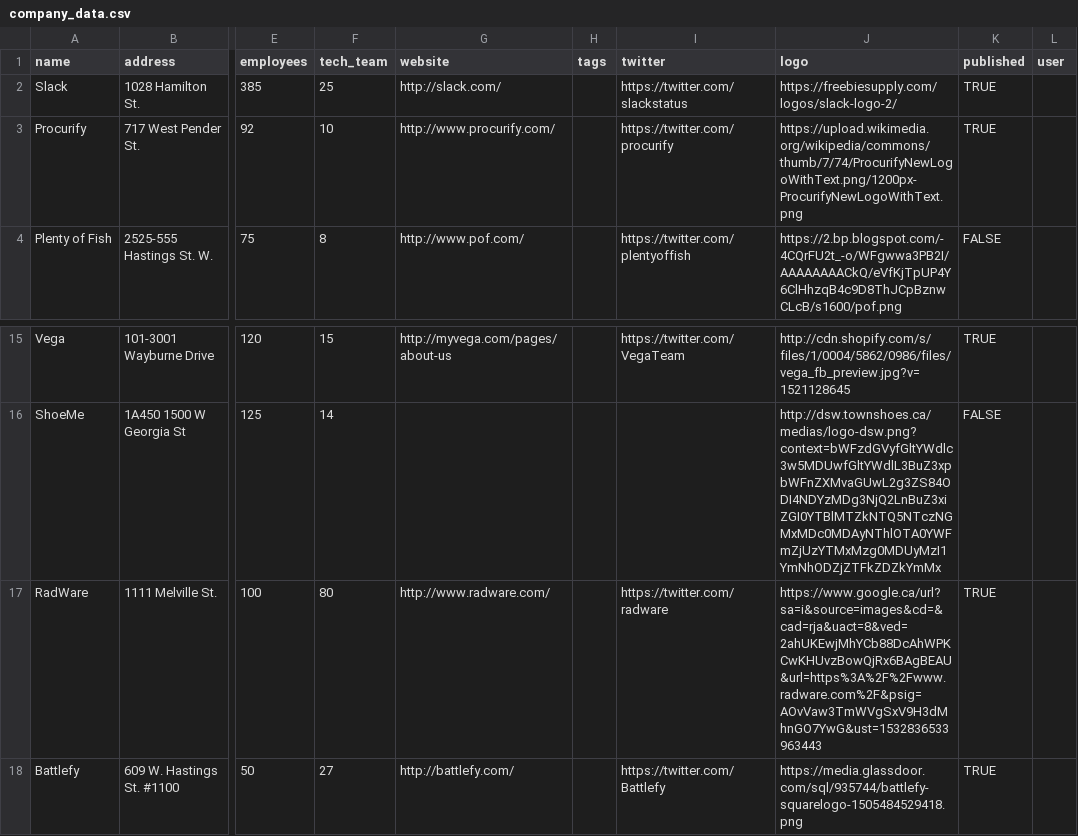
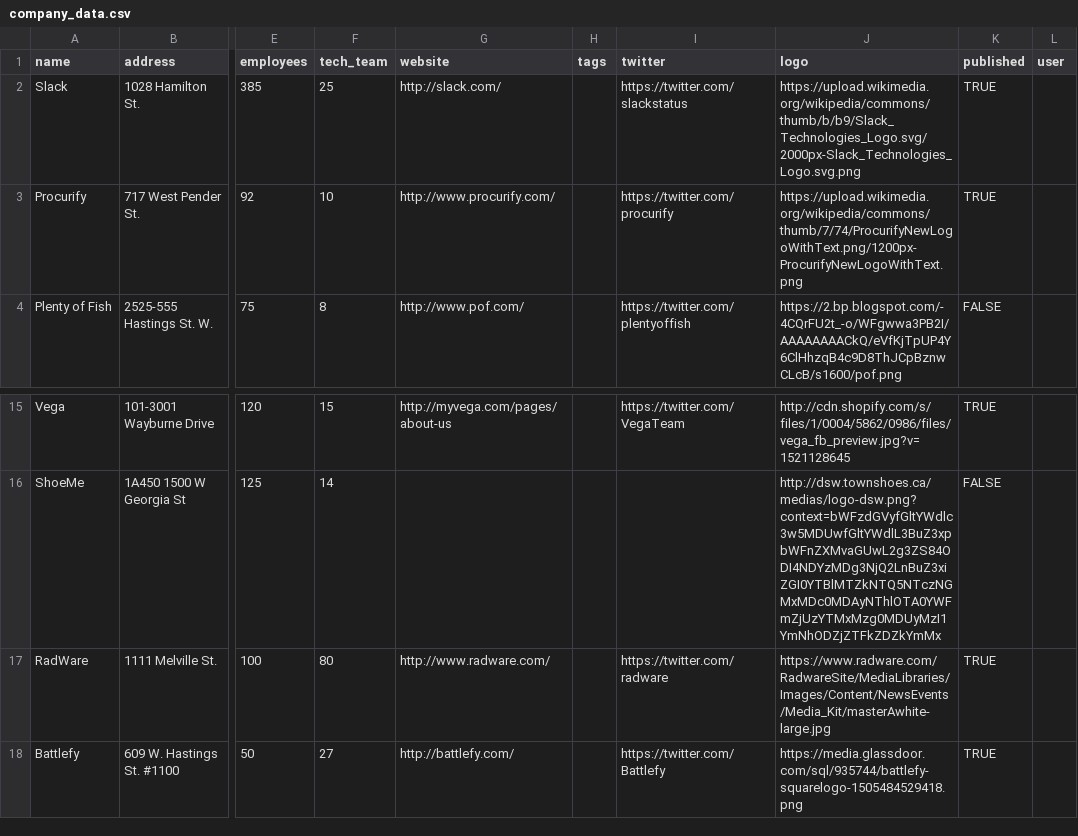
Before and after one commit to joslinchan/TechTrawl, a CSV file: lib/seeds/company_data.csv, drawn as a sheet; only a part is shown, gaps mark what is left out; the diff names each change by its address in the sheet, - before the commit and + after, or states it on an @@ line.

Commit message:
Switch out logo urls for working ones in company_data.csv. All logos now showing

```diff
--- a/lib/seeds/company_data.csv
+++ b/lib/seeds/company_data.csv
-J2 (logo): https://freebiesupply.com/logos/slack-logo-2/
+J2 (logo): https://upload.wikimedia.org/wikipedia/commons/thumb/b/b9/Slack_Technologies_Logo.svg/2000px-Slack_Technologies_Logo.svg.png
-J17 (logo): https://www.google.ca/url?sa=i&source=images&cd=&cad=rja&uact=8&ved=2ahUKEwjMhYCb88DcAhWPKCwKHUvzBowQjRx6BAgBEAU&url=https%3A%2F%2Fwww.radware.com%2F&psig=AOvVaw3TmWVgSxV9H3dMhnGO7YwG&ust=1532836533963443
+J17 (logo): https://www.radware.com/RadwareSite/MediaLibraries/Images/Content/NewsEvents/Media_Kit/masterAwhite-large.jpg
```
